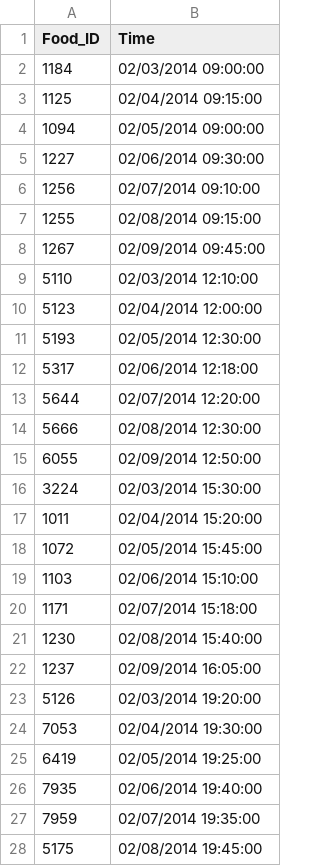
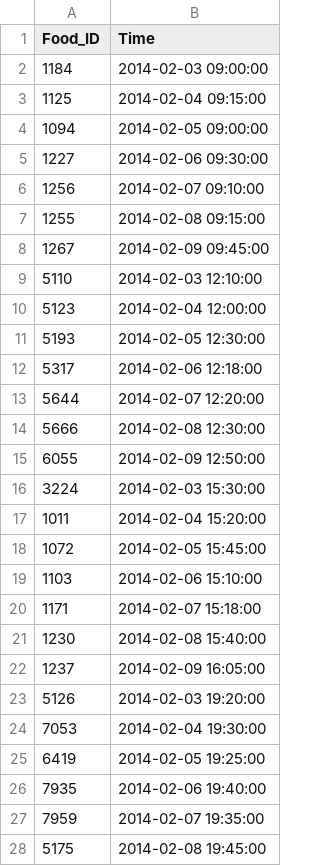
Before and after one commit to hawthornehaus/astronom-web, a CSV file: db/data/chris_ertel.csv, drawn as a sheet; only a part is shown; the diff covers the shown part only.

Commit message:
Data samples now add in the most fantastic of ways. Might even make rake tasks for them.

```diff
--- a/db/data/chris_ertel.csv
+++ b/db/data/chris_ertel.csv
@@ -1,28 +1,28 @@
 Food_ID,Time
-1184,02/03/2014 09:00:00
-1125,02/04/2014 09:15:00
-1094,02/05/2014 09:00:00
-1227,02/06/2014 09:30:00
-1256,02/07/2014 09:10:00
-1255,02/08/2014 09:15:00
-1267,02/09/2014 09:45:00
-5110,02/03/2014 12:10:00
-5123,02/04/2014 12:00:00
-5193,02/05/2014 12:30:00
-5317,02/06/2014 12:18:00
-5644,02/07/2014 12:20:00
-5666,02/08/2014 12:30:00
-6055,02/09/2014 12:50:00
-3224,02/03/2014 15:30:00
-1011,02/04/2014 15:20:00
-1072,02/05/2014 15:45:00
-1103,02/06/2014 15:10:00
-1171,02/07/2014 15:18:00
-1230,02/08/2014 15:40:00
-1237,02/09/2014 16:05:00
-5126,02/03/2014 19:20:00
-7053,02/04/2014 19:30:00
-6419,02/05/2014 19:25:00
-7935,02/06/2014 19:40:00
-7959,02/07/2014 19:35:00
-5175,02/08/2014 19:45:00
+1184,2014-02-03 09:00:00
+1125,2014-02-04 09:15:00
+1094,2014-02-05 09:00:00
+1227,2014-02-06 09:30:00
+1256,2014-02-07 09:10:00
+1255,2014-02-08 09:15:00
+1267,2014-02-09 09:45:00
+5110,2014-02-03 12:10:00
+5123,2014-02-04 12:00:00
+5193,2014-02-05 12:30:00
+5317,2014-02-06 12:18:00
+5644,2014-02-07 12:20:00
+5666,2014-02-08 12:30:00
+6055,2014-02-09 12:50:00
+3224,2014-02-03 15:30:00
+1011,2014-02-04 15:20:00
+1072,2014-02-05 15:45:00
+1103,2014-02-06 15:10:00
+1171,2014-02-07 15:18:00
+1230,2014-02-08 15:40:00
+1237,2014-02-09 16:05:00
+5126,2014-02-03 19:20:00
+7053,2014-02-04 19:30:00
+6419,2014-02-05 19:25:00
+7935,2014-02-06 19:40:00
+7959,2014-02-07 19:35:00
+5175,2014-02-08 19:45:00
```
Also changed, not shown: 6 edited cells elsewhere in this file, 2 other files.
